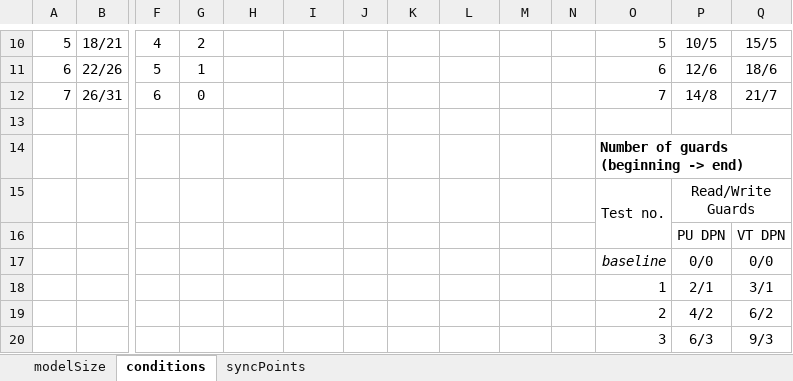
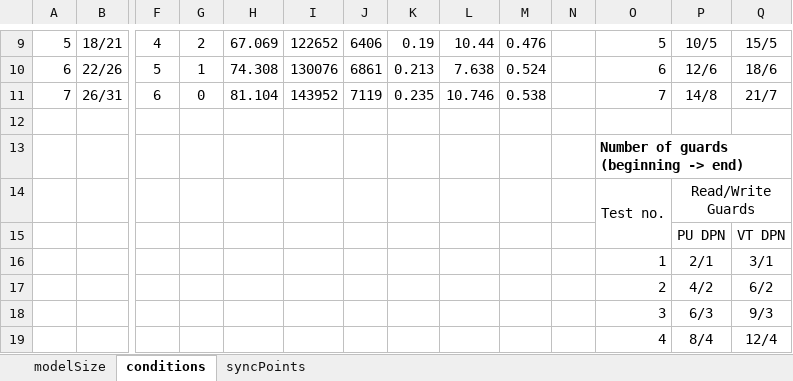
Before and after one commit to antialman/model-interplay-monitoring-code, an Excel workbook: input/core_algorithms_2022/Experiment_results.xlsx, sheet conditions, drawn as a sheet; only a part is shown, gaps mark what is left out; the shorter side is filled out with more unchanged rows; values as stored, in another font and other column widths than the file's, no borders; removed rows and columns are numbered as before the commit, all else as after; rows hold the shown columns only; the diff covers the shown part only; the diff names each change by its address in the sheet, - before the commit and + after, or states it on an @@ line.

```diff
--- a/input/core_algorithms_2022/Experiment_results.xlsx (sheet conditions)
+++ b/input/core_algorithms_2022/Experiment_results.xlsx (sheet conditions)
-H9: (empty)
+H9: 67.069
-I9: (empty)
+I9: 122652
-J9: (empty)
+J9: 6406
-K9: (empty)
+K9: 0.19
-L9: (empty)
+L9: 10.44
-M9: (empty)
+M9: 0.476
-H10: (empty)
+H10: 74.308
-I10: (empty)
+I10: 130076
-J10: (empty)
+J10: 6861
-K10: (empty)
+K10: 0.213
-L10: (empty)
+L10: 7.638
-M10: (empty)
+M10: 0.524
-H11: (empty)
+H11: 81.104
-I11: (empty)
+I11: 143952
-J11: (empty)
+J11: 7119
-K11: (empty)
+K11: 0.235
-L11: (empty)
+L11: 10.746
-M11: (empty)
+M11: 0.538
-row 17:  |  |  |  |  |  |  |  |  |  |  | baseline | 0/0 | 0/0
```
Also changed, not shown: 1 removed row and 30 edited cells elsewhere in this sheet, sheet modelSize, sheet syncPoints, 7 other files.
